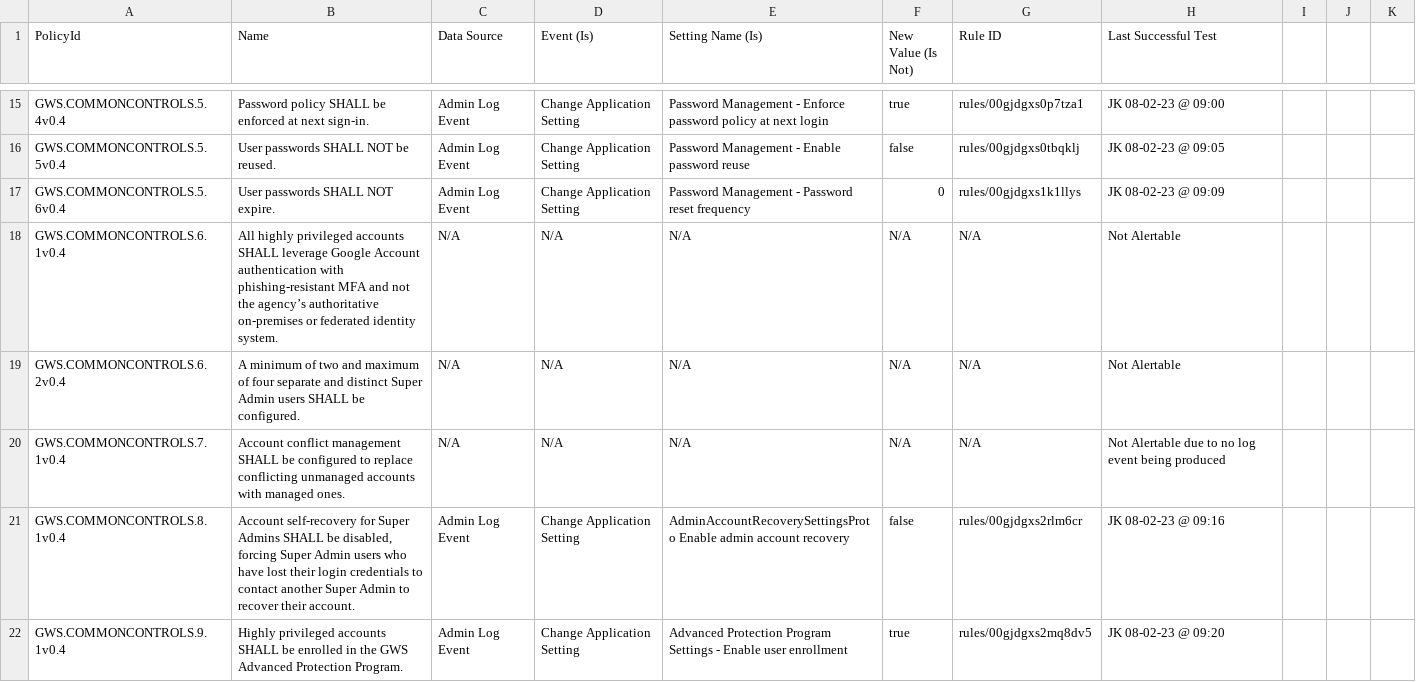
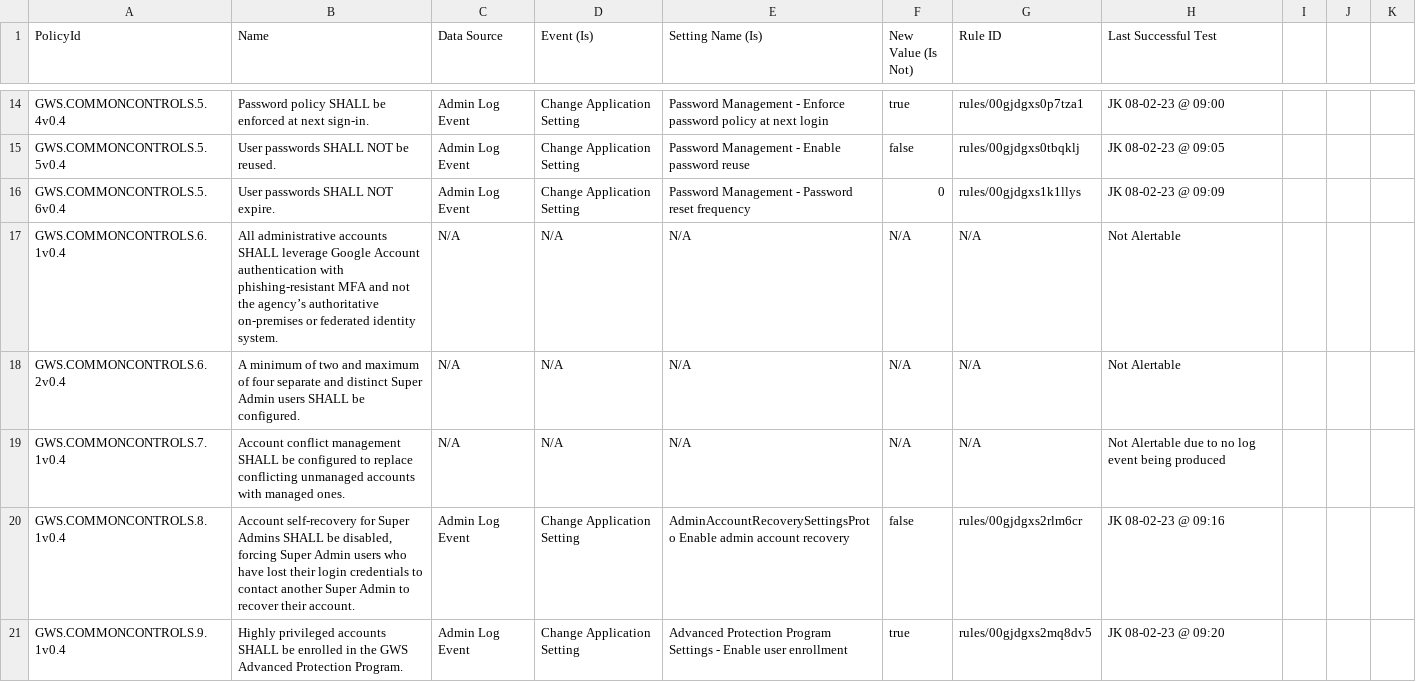
Before and after one commit to cisagov/ScubaGoggles, a CSV file: drift-rules/GWS Drift Monitoring Rules - Common Controls as of 11-14-23.csv, drawn as a sheet; only a part is shown, gaps mark what is left out; the diff covers the shown part only.

Commit message:
Redefining privileged account to be based on privileges in Common Controls 6.x (#588)
* Change Common Controls 7.1 to SHOULD and update Common Controls Policy Group 17 resource link (#558)

* Changed 7.1 to SHOULD and Fixed CC 17 Resource Link

* Updated Drift Rules

* Updated Date

* Change CommonControls 7.1 to SHOULD in rego

---------

Co-authored-by: Alden Hilton <adhilto@sandia.gov>

* Adding Gmail 10.2 MAY Policy as a note to 10.1 (#580)

* Update GWS Drift Monitoring Rules - Gmail.csv

* Update gmail.md

* added 10.2 as a note for 10.1

---------

Co-authored-by: mdueltgen <148897369+mdueltgen@users.noreply.github.com>

* Updating Common Controls 1.2 to be at most 1 Week (#584)

* Changing language to at most 1 week

* at least 1 day, at most 1 week update

* fixes to implementation steps

* Update scubagoggles/baselines/commoncontrols.md

Co-authored-by: David Bui <105074908+buidav@users.noreply.github.com>

---------

Co-authored-by: jkaufman-mitre <135844572+jkaufman-mitre@users.noreply.github.com>
Co-authored-by: David Bui <105074908+buidav@users.noreply.github.com>

* first stab at adding in highly privledged account being definded by permission level.

* grammar

* fix

* draft for admin privledge accounts rewrite

* add back in initial commits from review

* solve the other merge conflicts

* Apply suggestions from code review/update admin wording to fit guidelines

Co-authored-by: David Bui <105074908+buidav@users.noreply.github.com>

---------

Co-authored-by: jkaufman-mitre <135844572+jkaufman-mitre@users.noreply.github.com>
Co-authored-by: Alden Hilton <adhilto@sandia.gov>
Co-authored-by: bnewlin-MITRE <bnewlin@mitre.org>
Co-authored-by: David Bui <105074908+buidav@users.noreply.github.com>

```diff
--- a/drift-rules/GWS Drift Monitoring Rules - Common Controls as of 11-14-23.csv
+++ b/drift-rules/GWS Drift Monitoring Rules - Common Controls as of 11-14-23.csv
@@ -17,3 +16,3 @@ GWS.COMMONCONTROLS.5.5v0.4,User passwords SHALL NOT be reused.,Admin Log Event,C
 GWS.COMMONCONTROLS.5.6v0.4,User passwords SHALL NOT expire.,Admin Log Event,Change Application Setting,Password Management - Password reset frequency,0,rules/00gjdgxs1k1llys,JK 08-02-23 @ 09:09
-GWS.COMMONCONTROLS.6.1v0.4,All highly privileged accounts SHALL leverage Google Account authentication with phishing-resistant MFA and not the agency’s authoritative on-premises or federated identity system.,N/A,N/A,N/A,N/A,N/A,Not Alertable
+GWS.COMMONCONTROLS.6.1v0.4,All administrative accounts SHALL leverage Google Account authentication with phishing-resistant MFA and not the agency’s authoritative on-premises or federated identity system.,N/A,N/A,N/A,N/A,N/A,Not Alertable
 GWS.COMMONCONTROLS.6.2v0.4,A minimum of two and maximum of four separate and distinct Super Admin users SHALL be configured.,N/A,N/A,N/A,N/A,N/A,Not Alertable
```
Also changed, not shown: 21 removed rows and 2 edited cells elsewhere in this file, 1 other file.
